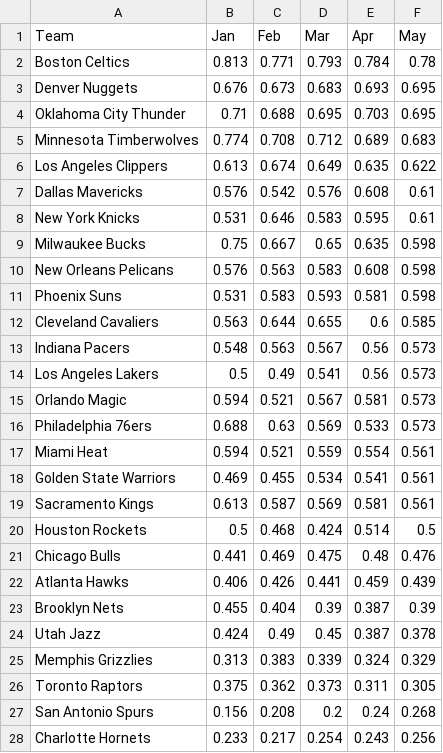
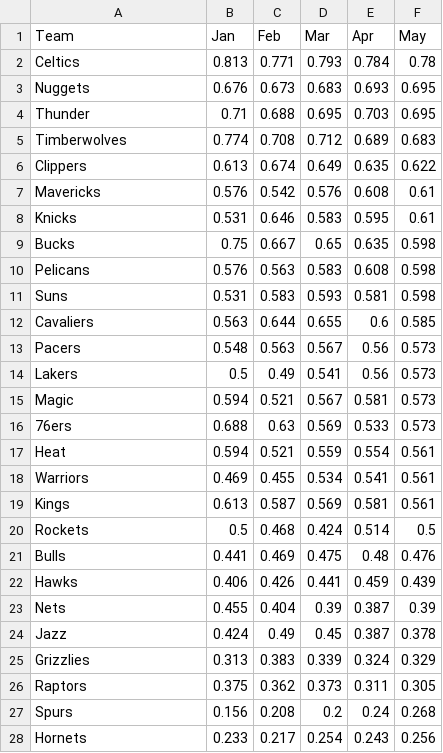
Before and after one commit to thaychansy/ucb-data-analytics-project1-group5, a CSV file: data/nba_winning_percent_by_month_2024.csv, drawn as a sheet; only a part is shown; the diff covers the shown part only.

Commit message:
Updated Excel and Raw CSV file that was used for the last chart comparing Celtics vs the other Top5 teams

```diff
--- a/data/nba_winning_percent_by_month_2024.csv
+++ b/data/nba_winning_percent_by_month_2024.csv
@@ -1,28 +1,28 @@
 Team,Jan,Feb,Mar,Apr,May
-Boston Celtics,0.813,0.771,0.793,0.784,0.78
-Denver Nuggets,0.676,0.673,0.683,0.693,0.695
-Oklahoma City Thunder,0.71,0.688,0.695,0.703,0.695
-Minnesota Timberwolves,0.774,0.708,0.712,0.689,0.683
-Los Angeles Clippers,0.613,0.674,0.649,0.635,0.622
-Dallas Mavericks,0.576,0.542,0.576,0.608,0.61
-New York Knicks,0.531,0.646,0.583,0.595,0.61
-Milwaukee Bucks,0.75,0.667,0.65,0.635,0.598
-New Orleans Pelicans,0.576,0.563,0.583,0.608,0.598
-Phoenix Suns,0.531,0.583,0.593,0.581,0.598
-Cleveland Cavaliers,0.563,0.644,0.655,0.6,0.585
-Indiana Pacers,0.548,0.563,0.567,0.56,0.573
-Los Angeles Lakers,0.5,0.49,0.541,0.56,0.573
-Orlando Magic,0.594,0.521,0.567,0.581,0.573
-Philadelphia 76ers,0.688,0.63,0.569,0.533,0.573
-Miami Heat,0.594,0.521,0.559,0.554,0.561
-Golden State Warriors,0.469,0.455,0.534,0.541,0.561
-Sacramento Kings,0.613,0.587,0.569,0.581,0.561
-Houston Rockets,0.5,0.468,0.424,0.514,0.5
-Chicago Bulls,0.441,0.469,0.475,0.48,0.476
-Atlanta Hawks,0.406,0.426,0.441,0.459,0.439
-Brooklyn Nets,0.455,0.404,0.39,0.387,0.39
-Utah Jazz,0.424,0.49,0.45,0.387,0.378
-Memphis Grizzlies,0.313,0.383,0.339,0.324,0.329
-Toronto Raptors,0.375,0.362,0.373,0.311,0.305
-San Antonio Spurs,0.156,0.208,0.2,0.24,0.268
-Charlotte Hornets,0.233,0.217,0.254,0.243,0.256
+Celtics,0.813,0.771,0.793,0.784,0.78
+Nuggets,0.676,0.673,0.683,0.693,0.695
+Thunder,0.71,0.688,0.695,0.703,0.695
+Timberwolves,0.774,0.708,0.712,0.689,0.683
+Clippers,0.613,0.674,0.649,0.635,0.622
+Mavericks,0.576,0.542,0.576,0.608,0.61
+Knicks,0.531,0.646,0.583,0.595,0.61
+Bucks,0.75,0.667,0.65,0.635,0.598
+Pelicans,0.576,0.563,0.583,0.608,0.598
+Suns,0.531,0.583,0.593,0.581,0.598
+Cavaliers,0.563,0.644,0.655,0.6,0.585
+Pacers,0.548,0.563,0.567,0.56,0.573
+Lakers,0.5,0.49,0.541,0.56,0.573
+Magic,0.594,0.521,0.567,0.581,0.573
+76ers,0.688,0.63,0.569,0.533,0.573
+Heat,0.594,0.521,0.559,0.554,0.561
+Warriors,0.469,0.455,0.534,0.541,0.561
+Kings,0.613,0.587,0.569,0.581,0.561
+Rockets,0.5,0.468,0.424,0.514,0.5
+Bulls,0.441,0.469,0.475,0.48,0.476
+Hawks,0.406,0.426,0.441,0.459,0.439
+Nets,0.455,0.404,0.39,0.387,0.39
+Jazz,0.424,0.49,0.45,0.387,0.378
+Grizzlies,0.313,0.383,0.339,0.324,0.329
+Raptors,0.375,0.362,0.373,0.311,0.305
+Spurs,0.156,0.208,0.2,0.24,0.268
+Hornets,0.233,0.217,0.254,0.243,0.256
```
Also changed, not shown: 3 edited cells elsewhere in this file, 1 other file.
